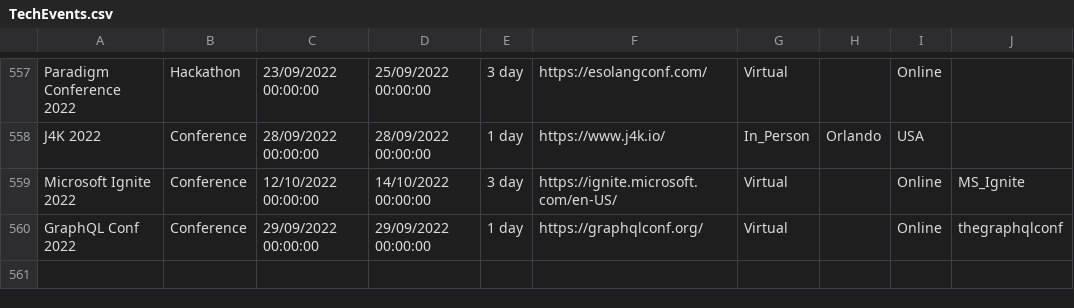
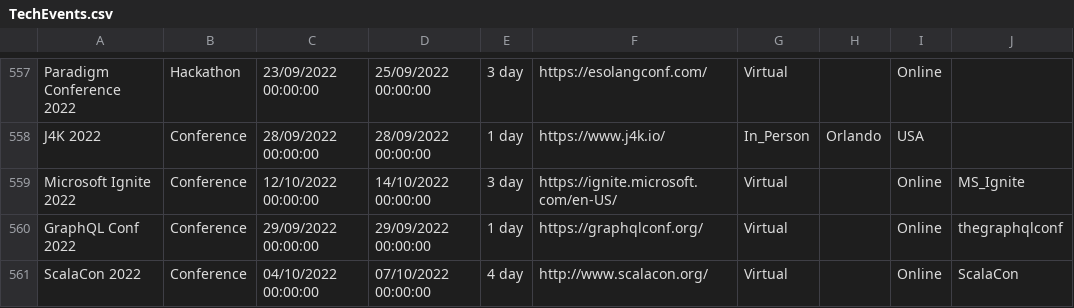
Before and after one commit to Avanade/TechCommunityCalendar, a CSV file: src/TechCommunityCalendar.Solution/TechCommunityCalendar.CoreWebApplication/wwwroot/Data/TechEvents.csv, drawn as a sheet; only a part is shown, gaps mark what is left out; the diff names each change by its address in the sheet, - before the commit and + after, or states it on an @@ line.

Commit message:
Adding event ScalaCon 2022 to TechEvents.csv

```diff
--- a/src/TechCommunityCalendar.Solution/TechCommunityCalendar.CoreWebApplication/wwwroot/Data/TechEvents.csv
+++ b/src/TechCommunityCalendar.Solution/TechCommunityCalendar.CoreWebApplication/wwwroot/Data/TechEvents.csv
+row 561: ScalaCon 2022 | Conference | 04/10/2022 00:00:00 | 07/10/2022 00:00:00 | 4 day | http://www.scalacon.org/ | Virtual |  | Online | ScalaCon
```
